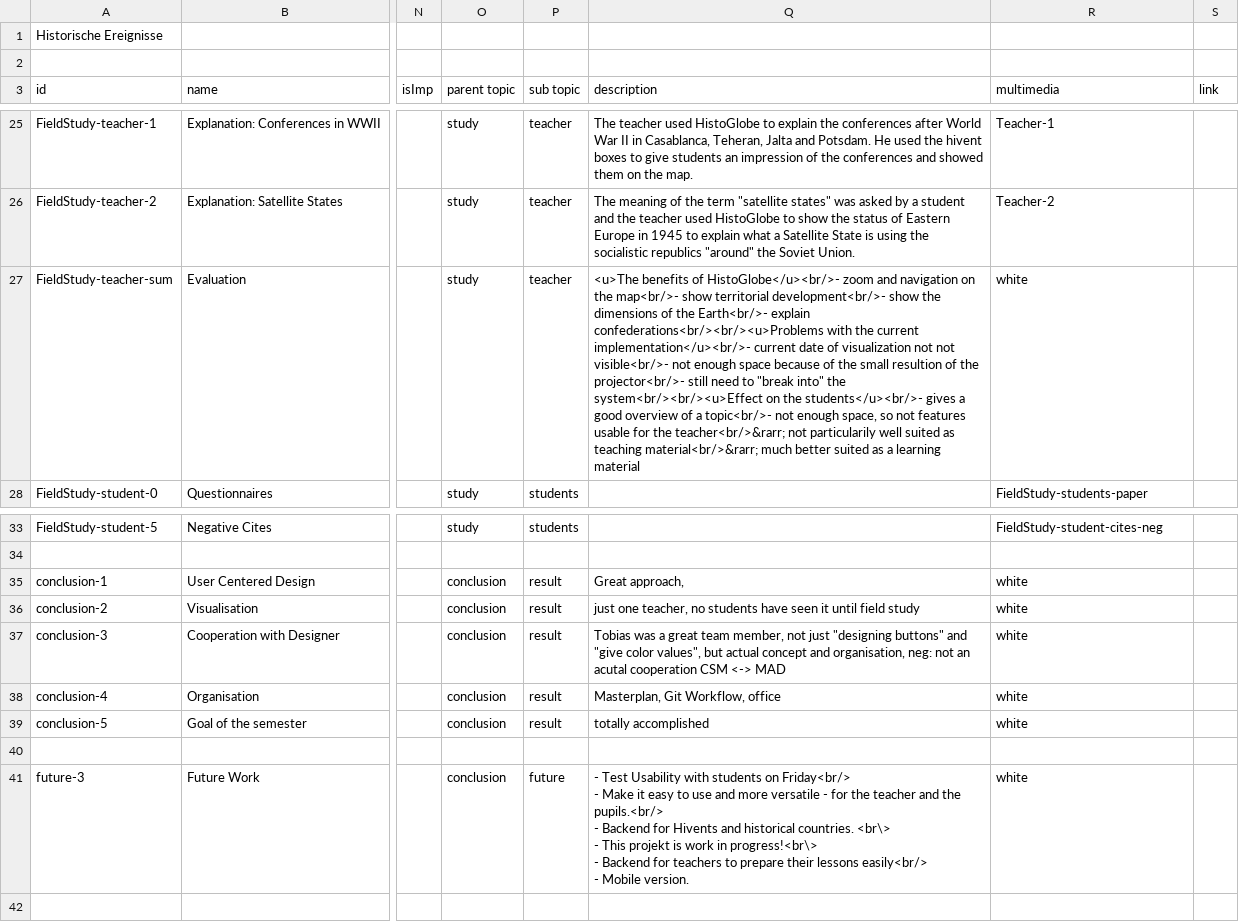
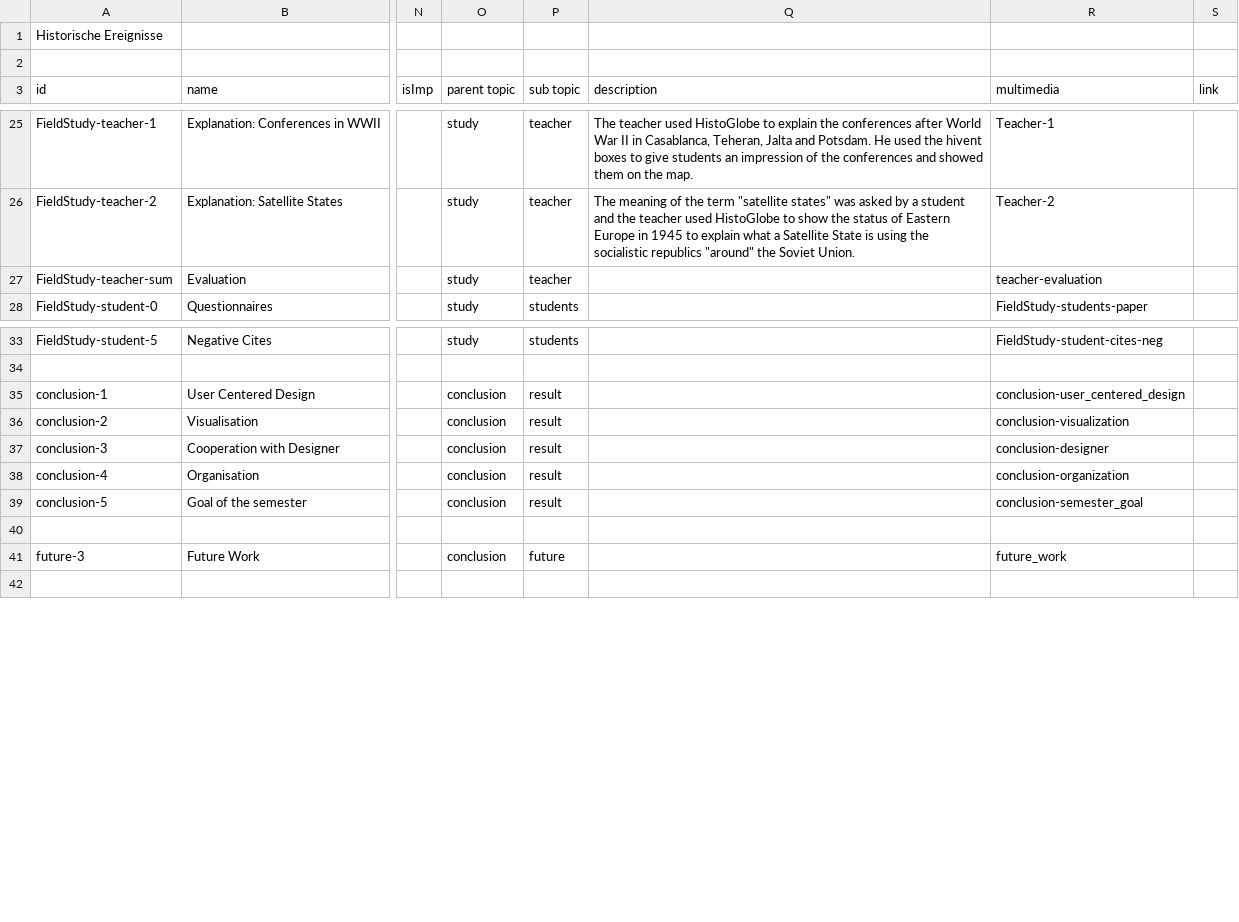
Before and after one commit to MenschMarcus/HistoGlobe_school, a CSV file: config/presentation/data/hivents.csv, drawn as a sheet; only a part is shown, gaps mark what is left out; ↵ is a line break in a cell; the diff names each change by its address in the sheet, - before the commit and + after, or states it on an @@ line.

Commit message:
updated finally hivents and media

```diff
--- a/config/presentation/data/hivents.csv
+++ b/config/presentation/data/hivents.csv
-Q27 (description): <u>The benefits of HistoGlobe</u><br/>- zoom and navigation on the map<br/>- show territorial development<br/>- show the dimensions of the Earth<br/>- explain confederations<br/><br/><u>Problems with the current implementation</u><br/>- current date of visualization not not visible<br/>- not enough space because of the small resultion of the projector<br/>- still need to "break into" the system<br/><br/><u>Effect on the students</u><br/>- gives a good overview of a topic<br/>- not enough space, so not features usable for the teacher<br/>&rarr; not particularily well suited as teaching material<br/>&rarr; much better suited as a learning material
+Q27 (description): (empty)
-R27 (multimedia): white
+R27 (multimedia): teacher-evaluation
-Q35 (description): Great approach,
+Q35 (description): (empty)
-R35 (multimedia): white
+R35 (multimedia): conclusion-user_centered_design
-Q36 (description): just one teacher, no students have seen it until field study
+Q36 (description): (empty)
-R36 (multimedia): white
+R36 (multimedia): conclusion-visualization
-Q37 (description): Tobias was a great team member, not just "designing buttons" and "give color values", but actual concept and organisation, neg: not an acutal cooperation CSM <-> MAD
+Q37 (description): (empty)
-R37 (multimedia): white
+R37 (multimedia): conclusion-designer
-Q38 (description): Masterplan, Git Workflow, office
+Q38 (description): (empty)
-R38 (multimedia): white
+R38 (multimedia): conclusion-organization
-Q39 (description): totally accomplished
+Q39 (description): (empty)
-R39 (multimedia): white
+R39 (multimedia): conclusion-semester_goal
-Q41 (description): - Test Usability with students on Friday<br/> ↵ - Make it easy to use and more versatile - for the teacher and the pupils.<br/> ↵ - Backend for Hivents and historical countries. <br\> ↵ - This projekt is work in progress!<br\> ↵ - Backend for teachers to prepare their lessons easily<br/> ↵ - Mobile version.
+Q41 (description): (empty)
-R41 (multimedia): white
+R41 (multimedia): future_work
```
Also changed, not shown: config/presentation/data/media.csv.
